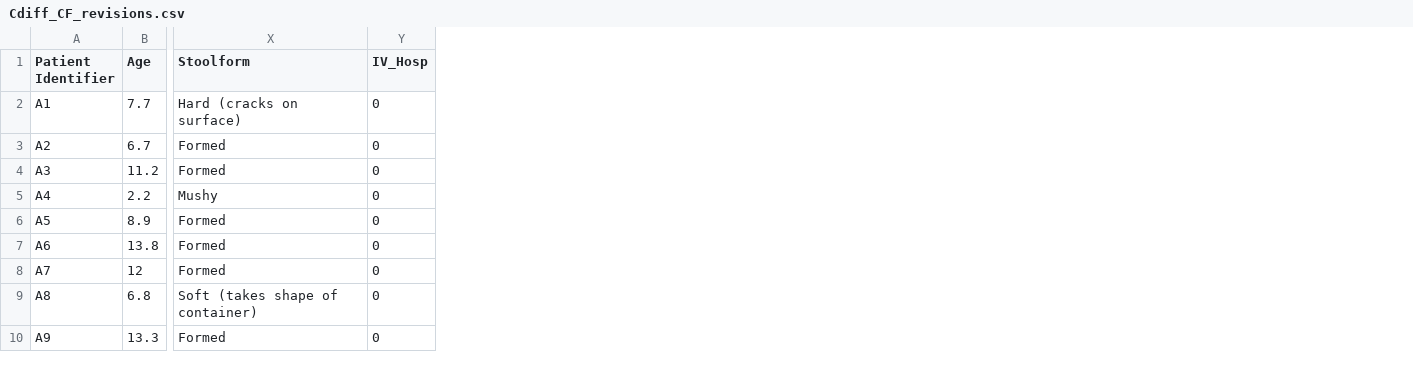
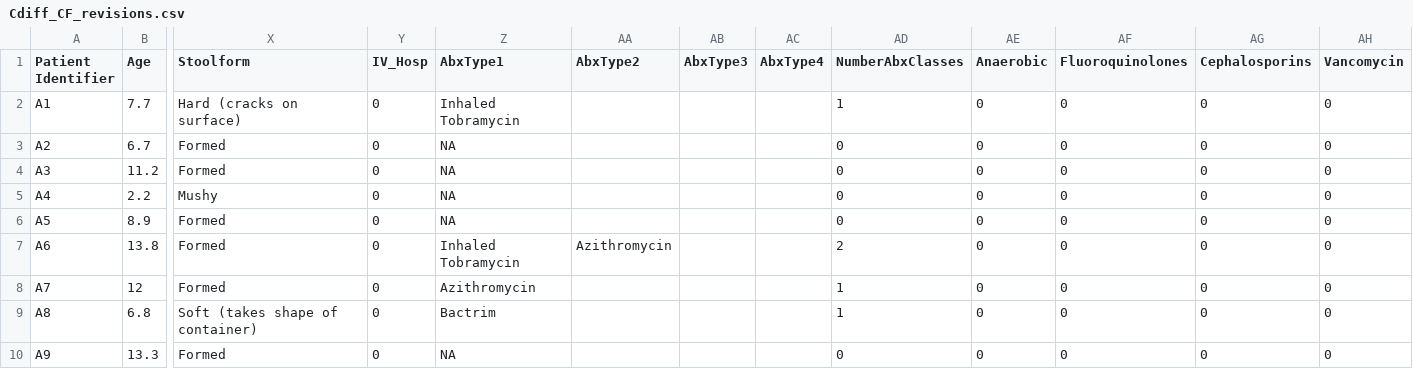
Before and after one commit to reaset41/Cdiff_in_cwCF, a CSV file: Cdiff_CF_revisions.csv, drawn as a sheet; only a part is shown, gaps mark what is left out; the diff names each change by its address in the sheet, - before the commit and + after, or states it on an @@ line.

Commit message:
Add files via upload

```diff
--- a/Cdiff_CF_revisions.csv
+++ b/Cdiff_CF_revisions.csv
+column Z (AbxType1), rows 2-10: Inhaled Tobramycin | NA | NA | NA | NA | Inhaled Tobramycin | Azithromycin | Bactrim | NA
+column AA (AbxType2), row 7: Azithromycin
+column AB (AbxType3), empty
+column AC (AbxType4), empty
+column AD (NumberAbxClasses), rows 2-10: 1 | 0 | 0 | 0 | 0 | 2 | 1 | 1 | 0
+column AE (Anaerobic), rows 2-10: all 0
+column AF (Fluoroquinolones), rows 2-10: all 0
+column AG (Cephalosporins), rows 2-10: all 0
+column AH (Vancomycin), rows 2-10: all 0
```
